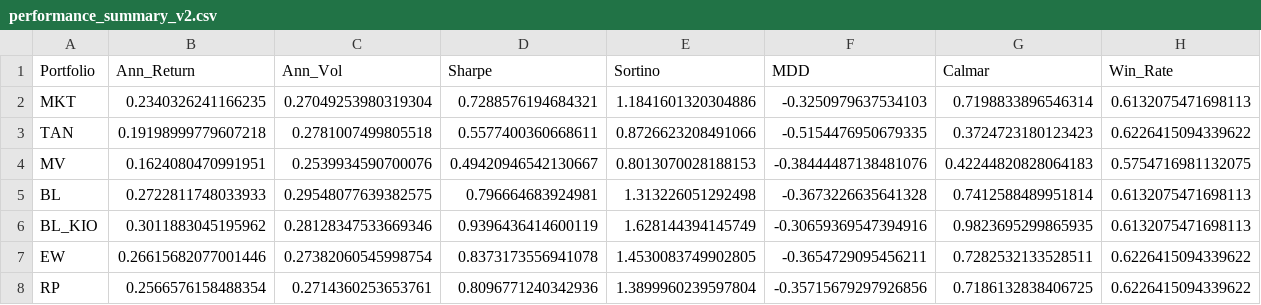
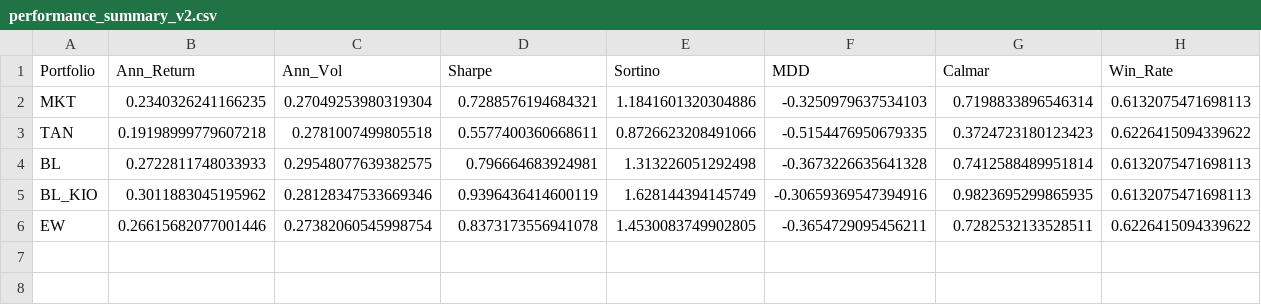
Before and after one commit to trungcandygit/NCKH_Sinhvien, a CSV file: output/performance_summary_v2.csv, drawn as a sheet; the diff names each change by its address in the sheet, - before the commit and + after, or states it on an @@ line.

```diff
--- a/output/performance_summary_v2.csv
+++ b/output/performance_summary_v2.csv
-row 4: MV | 0.1624080470991951 | 0.2539934590700076 | 0.49420946542130667 | 0.8013070028188153 | -0.38444487138481076 | 0.42244820828064183 | 0.5754716981132075
-row 8: RP | 0.2566576158488354 | 0.2714360253653761 | 0.8096771240342936 | 1.3899960239597804 | -0.35715679297926856 | 0.7186132838406725 | 0.6226415094339622
```
Also changed, not shown: output/distribution_jb_tests.csv, output/distribution_lb_tests.csv, 18 other files.
